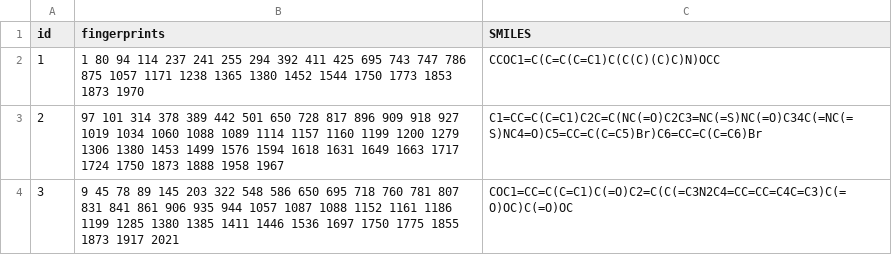
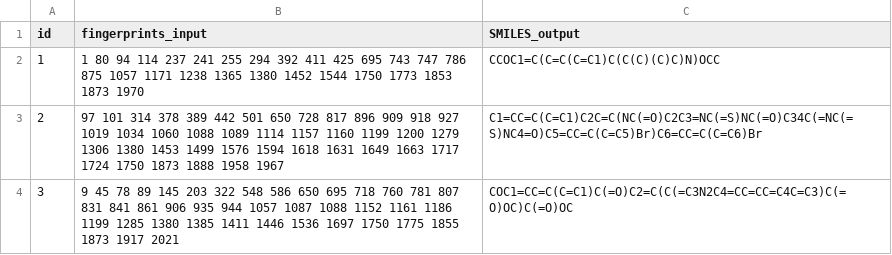
Before and after one commit to DavidDiestreR/MolForge_Testing, a CSV file: data/MolForge_output/test_1_output.csv, drawn as a sheet.

```diff
--- a/data/MolForge_output/test_1_output.csv
+++ b/data/MolForge_output/test_1_output.csv
@@ -1,2 +1,2 @@
-id,fingerprints,SMILES
+id,fingerprints_input,SMILES_output
 1,1 80 94 114 237 241 255 294 392 411 425 695 743 747 786 875 1057 1171 1238 1365 1380 1452 1544 1750 1773 1853 1873 1970,CCOC1=C(C=C(C=C1)C(C(C)(C)C)N)OCC
```
Also changed, not shown: data/MolForge_input/test_1.csv, 9 other files.
